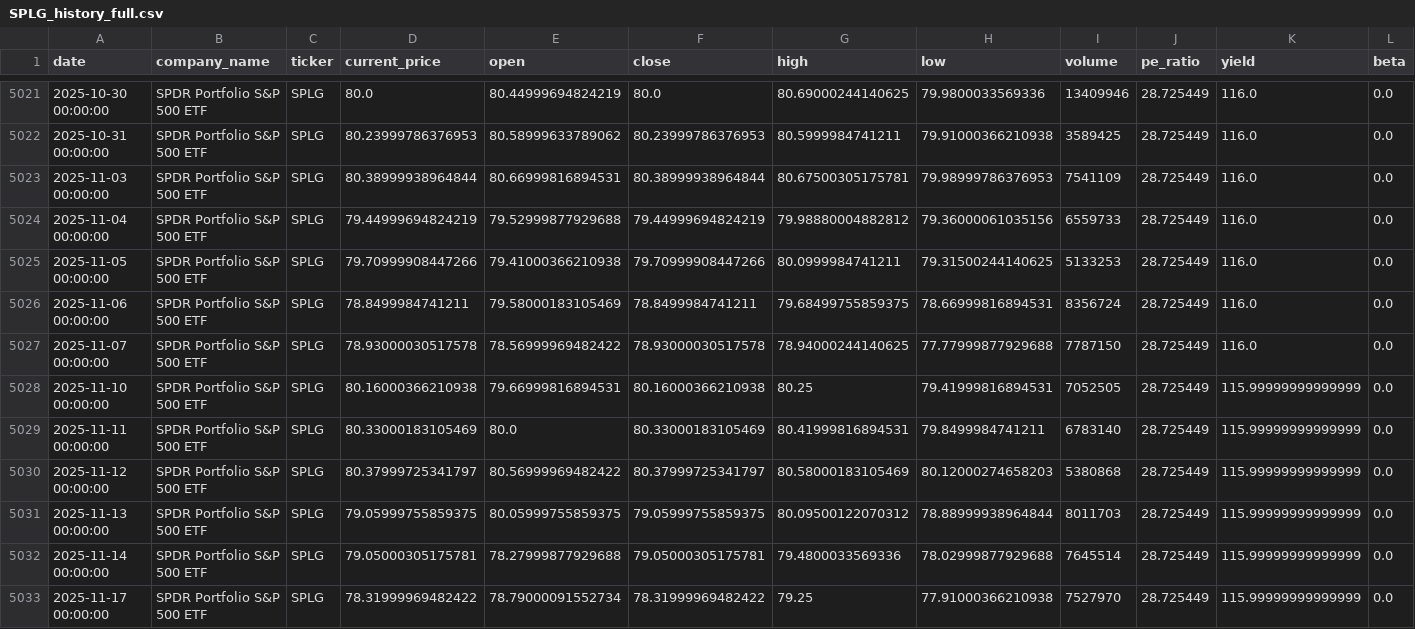
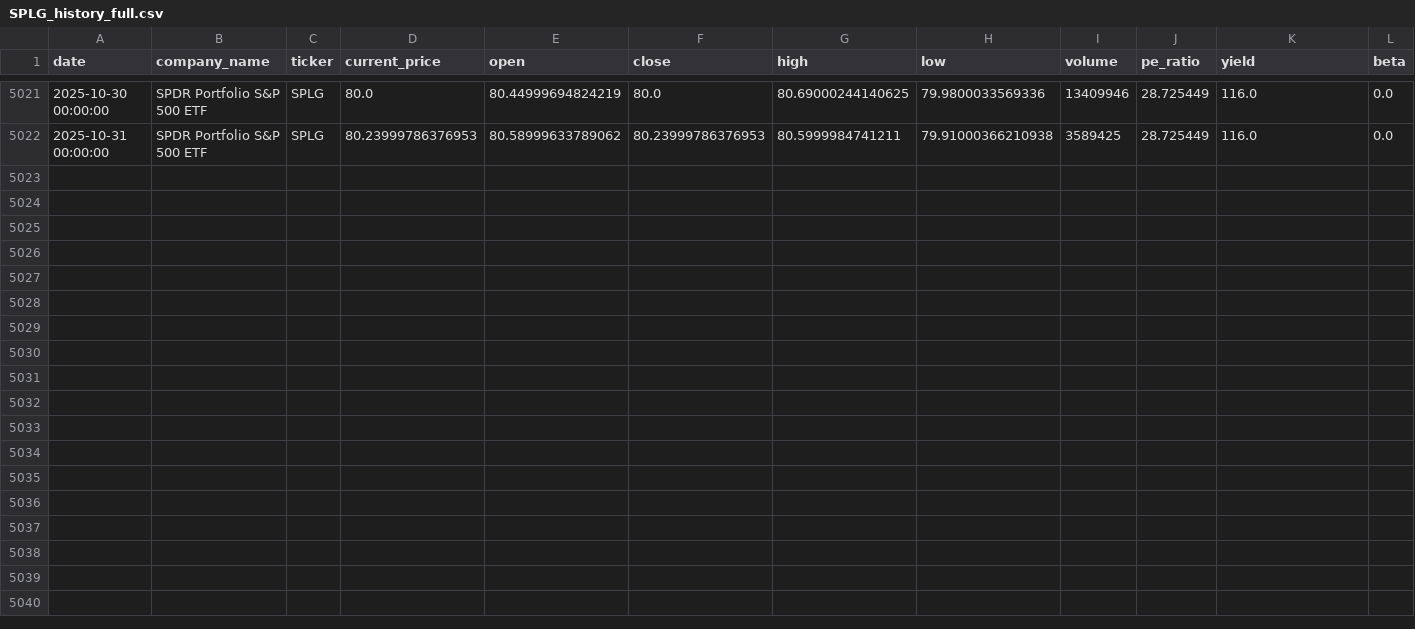
Before and after one commit to nthPerson/FEURCast, a CSV file: data/SPLG_history_full.csv, drawn as a sheet; only a part is shown, gaps mark what is left out; the diff names each change by its address in the sheet, - before the commit and + after, or states it on an @@ line.

Commit message:
Remove samples from SPLG price history data to enable GitHub Actions test.

```diff
--- a/data/SPLG_history_full.csv
+++ b/data/SPLG_history_full.csv
-row 5023: 2025-11-03 00:00:00 | SPDR Portfolio S&P 500 ETF | SPLG | 80.38999938964844 | 80.66999816894531 | 80.38999938964844 | 80.67500305175781 | 79.98999786376953 | 7541109 | 28.725449 | 116.0 | 0.0
-row 5024: 2025-11-04 00:00:00 | SPDR Portfolio S&P 500 ETF | SPLG | 79.44999694824219 | 79.52999877929688 | 79.44999694824219 | 79.98880004882812 | 79.36000061035156 | 6559733 | 28.725449 | 116.0 | 0.0
-row 5025: 2025-11-05 00:00:00 | SPDR Portfolio S&P 500 ETF | SPLG | 79.70999908447266 | 79.41000366210938 | 79.70999908447266 | 80.0999984741211 | 79.31500244140625 | 5133253 | 28.725449 | 116.0 | 0.0
-row 5026: 2025-11-06 00:00:00 | SPDR Portfolio S&P 500 ETF | SPLG | 78.8499984741211 | 79.58000183105469 | 78.8499984741211 | 79.68499755859375 | 78.66999816894531 | 8356724 | 28.725449 | 116.0 | 0.0
-row 5027: 2025-11-07 00:00:00 | SPDR Portfolio S&P 500 ETF | SPLG | 78.93000030517578 | 78.56999969482422 | 78.93000030517578 | 78.94000244140625 | 77.77999877929688 | 7787150 | 28.725449 | 116.0 | 0.0
-row 5028: 2025-11-10 00:00:00 | SPDR Portfolio S&P 500 ETF | SPLG | 80.16000366210938 | 79.66999816894531 | 80.16000366210938 | 80.25 | 79.41999816894531 | 7052505 | 28.725449 | 115.99999999999999 | 0.0
-row 5029: 2025-11-11 00:00:00 | SPDR Portfolio S&P 500 ETF | SPLG | 80.33000183105469 | 80.0 | 80.33000183105469 | 80.41999816894531 | 79.8499984741211 | 6783140 | 28.725449 | 115.99999999999999 | 0.0
-row 5030: 2025-11-12 00:00:00 | SPDR Portfolio S&P 500 ETF | SPLG | 80.37999725341797 | 80.56999969482422 | 80.37999725341797 | 80.58000183105469 | 80.12000274658203 | 5380868 | 28.725449 | 115.99999999999999 | 0.0
-row 5031: 2025-11-13 00:00:00 | SPDR Portfolio S&P 500 ETF | SPLG | 79.05999755859375 | 80.05999755859375 | 79.05999755859375 | 80.09500122070312 | 78.88999938964844 | 8011703 | 28.725449 | 115.99999999999999 | 0.0
-row 5032: 2025-11-14 00:00:00 | SPDR Portfolio S&P 500 ETF | SPLG | 79.05000305175781 | 78.27999877929688 | 79.05000305175781 | 79.4800033569336 | 78.02999877929688 | 7645514 | 28.725449 | 115.99999999999999 | 0.0
-row 5033: 2025-11-17 00:00:00 | SPDR Portfolio S&P 500 ETF | SPLG | 78.31999969482422 | 78.79000091552734 | 78.31999969482422 | 79.25 | 77.91000366210938 | 7527970 | 28.725449 | 115.99999999999999 | 0.0
```
